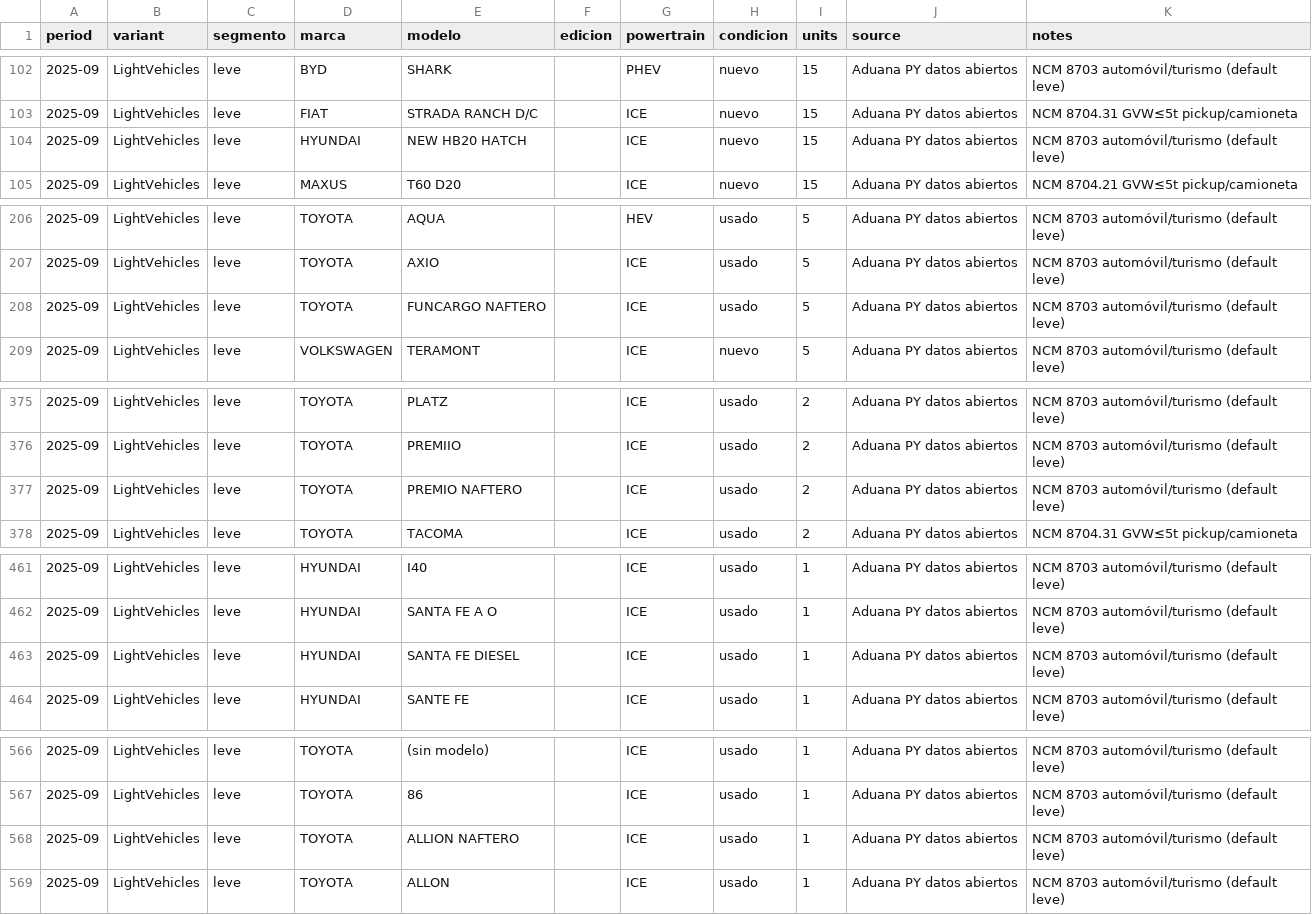
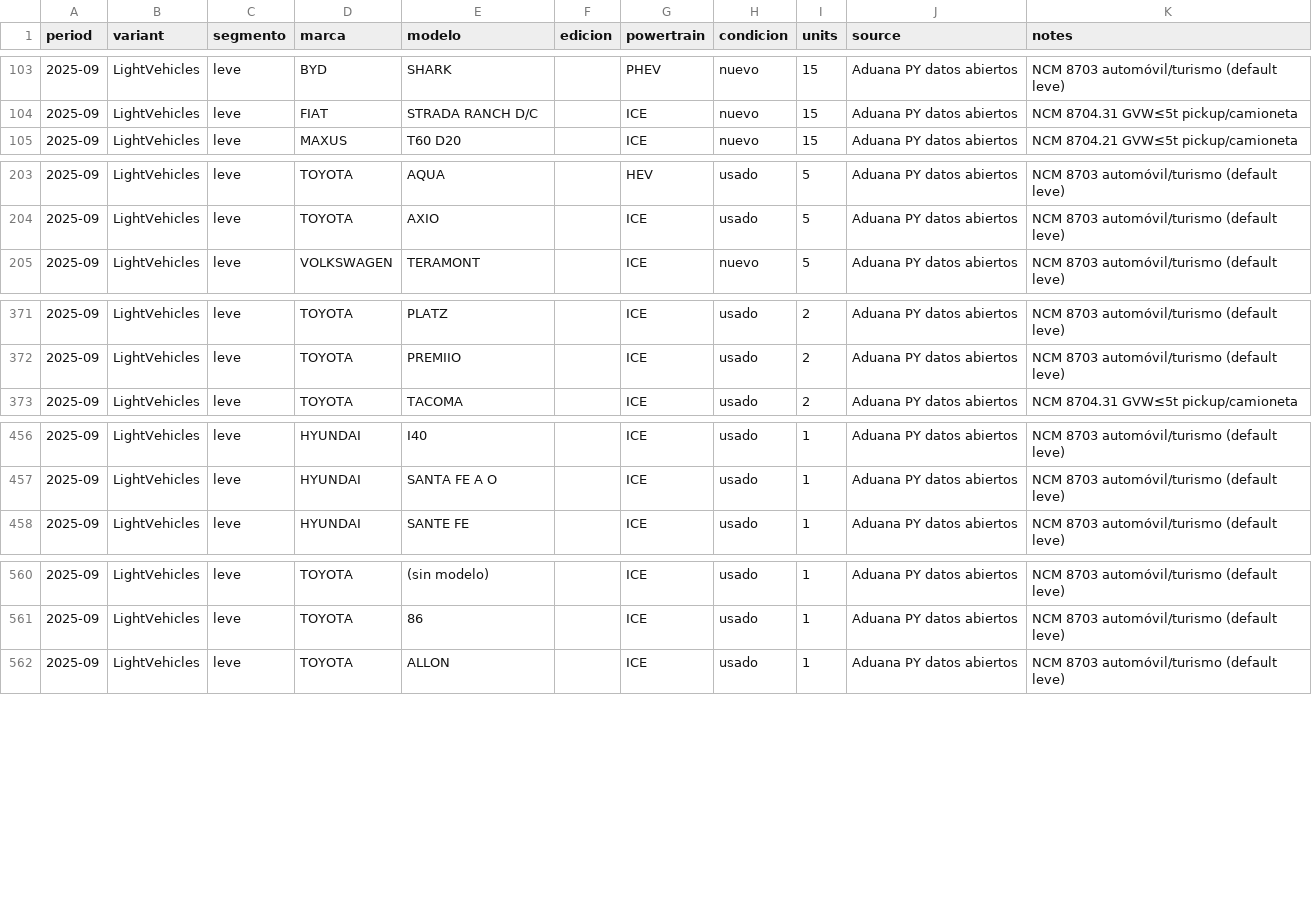
Before and after one commit to ParaguaianMax/paraguay-ev-market, a CSV file: data/models/2025-09.csv, drawn as a sheet; only a part is shown, gaps mark what is left out; the diff covers the shown part only.

```diff
--- a/data/models/2025-09.csv
+++ b/data/models/2025-09.csv
@@ -103,3 +104,2 @@ period,variant,segmento,marca,modelo,edicion,powertrain,condicion,units,source,n
 2025-09,LightVehicles,leve,FIAT,STRADA RANCH D/C,,ICE,nuevo,15,Aduana PY datos abiertos,NCM 8704.31 GVW≤5t pickup/camioneta
-2025-09,LightVehicles,leve,HYUNDAI,NEW HB20 HATCH,,ICE,nuevo,15,Aduana PY datos abiertos,NCM 8703 automóvil/turismo (default leve)
 2025-09,LightVehicles,leve,MAXUS,T60 D20,,ICE,nuevo,15,Aduana PY datos abiertos,NCM 8704.21 GVW≤5t pickup/camioneta
@@ -207,3 +204,2 @@ period,variant,segmento,marca,modelo,edicion,powertrain,condicion,units,source,n
 2025-09,LightVehicles,leve,TOYOTA,AXIO,,ICE,usado,5,Aduana PY datos abiertos,NCM 8703 automóvil/turismo (default leve)
-2025-09,LightVehicles,leve,TOYOTA,FUNCARGO NAFTERO,,ICE,usado,5,Aduana PY datos abiertos,NCM 8703 automóvil/turismo (default leve)
 2025-09,LightVehicles,leve,VOLKSWAGEN,TERAMONT,,ICE,nuevo,5,Aduana PY datos abiertos,NCM 8703 automóvil/turismo (default leve)
@@ -376,3 +372,2 @@ period,variant,segmento,marca,modelo,edicion,powertrain,condicion,units,source,n
 2025-09,LightVehicles,leve,TOYOTA,PREMIIO,,ICE,usado,2,Aduana PY datos abiertos,NCM 8703 automóvil/turismo (default leve)
-2025-09,LightVehicles,leve,TOYOTA,PREMIO NAFTERO,,ICE,usado,2,Aduana PY datos abiertos,NCM 8703 automóvil/turismo (default leve)
 2025-09,LightVehicles,leve,TOYOTA,TACOMA,,ICE,usado,2,Aduana PY datos abiertos,NCM 8704.31 GVW≤5t pickup/camioneta
@@ -462,3 +457,2 @@ period,variant,segmento,marca,modelo,edicion,powertrain,condicion,units,source,n
 2025-09,LightVehicles,leve,HYUNDAI,SANTA FE A O,,ICE,usado,1,Aduana PY datos abiertos,NCM 8703 automóvil/turismo (default leve)
-2025-09,LightVehicles,leve,HYUNDAI,SANTA FE DIESEL,,ICE,usado,1,Aduana PY datos abiertos,NCM 8703 automóvil/turismo (default leve)
 2025-09,LightVehicles,leve,HYUNDAI,SANTE FE,,ICE,usado,1,Aduana PY datos abiertos,NCM 8703 automóvil/turismo (default leve)
@@ -567,3 +561,2 @@ period,variant,segmento,marca,modelo,edicion,powertrain,condicion,units,source,n
 2025-09,LightVehicles,leve,TOYOTA,86,,ICE,usado,1,Aduana PY datos abiertos,NCM 8703 automóvil/turismo (default leve)
-2025-09,LightVehicles,leve,TOYOTA,ALLION NAFTERO,,ICE,usado,1,Aduana PY datos abiertos,NCM 8703 automóvil/turismo (default leve)
 2025-09,LightVehicles,leve,TOYOTA,ALLON,,ICE,usado,1,Aduana PY datos abiertos,NCM 8703 automóvil/turismo (default leve)
```
Also changed, not shown: 3 added rows, 8 removed rows and 14 edited cells elsewhere in this file, data/models/2022-07.csv, data/models/2025-08.csv, 56 other files.
